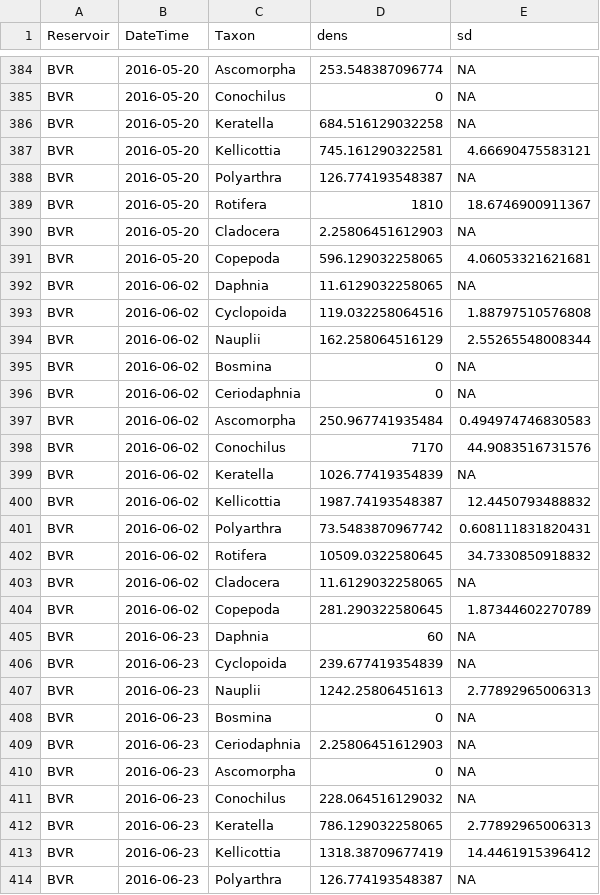
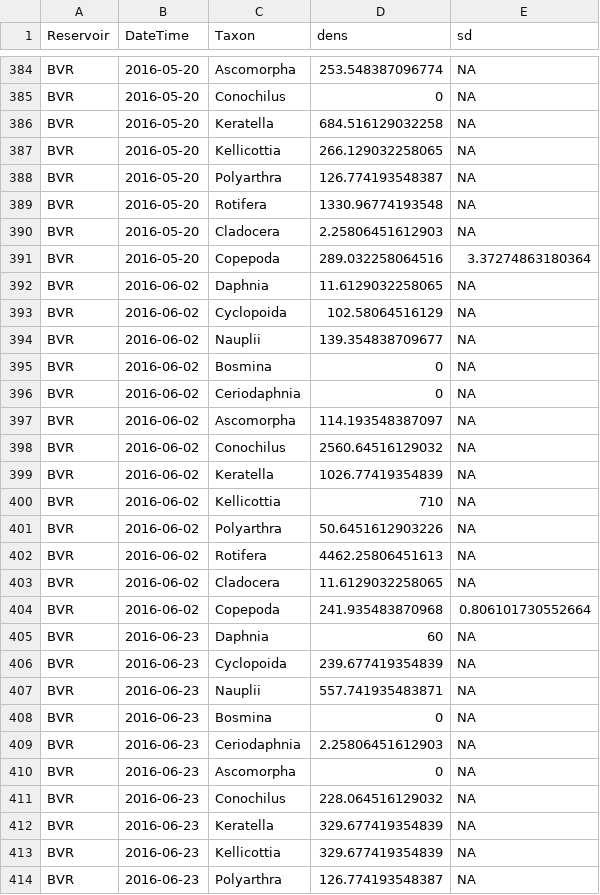
Before and after one commit to hlwander/interannual_zoops, a CSV file: Output/all_zoops_dens.csv, drawn as a sheet; only a part is shown, gaps mark what is left out; the diff covers the shown part only.

```diff
--- a/Output/all_zoops_dens.csv
+++ b/Output/all_zoops_dens.csv
@@ -386,23 +386,23 @@
 "BVR",2016-05-20,"Keratella",684.516129032258,NA
-"BVR",2016-05-20,"Kellicottia",745.161290322581,4.66690475583121
+"BVR",2016-05-20,"Kellicottia",266.129032258065,NA
 "BVR",2016-05-20,"Polyarthra",126.774193548387,NA
-"BVR",2016-05-20,"Rotifera",1810,18.6746900911367
+"BVR",2016-05-20,"Rotifera",1330.96774193548,NA
 "BVR",2016-05-20,"Cladocera",2.25806451612903,NA
-"BVR",2016-05-20,"Copepoda",596.129032258065,4.06053321621681
+"BVR",2016-05-20,"Copepoda",289.032258064516,3.37274863180364
 "BVR",2016-06-02,"Daphnia",11.6129032258065,NA
-"BVR",2016-06-02,"Cyclopoida",119.032258064516,1.88797510576808
-"BVR",2016-06-02,"Nauplii",162.258064516129,2.55265548008344
+"BVR",2016-06-02,"Cyclopoida",102.58064516129,NA
+"BVR",2016-06-02,"Nauplii",139.354838709677,NA
 "BVR",2016-06-02,"Bosmina",0,NA
 "BVR",2016-06-02,"Ceriodaphnia",0,NA
-"BVR",2016-06-02,"Ascomorpha",250.967741935484,0.494974746830583
-"BVR",2016-06-02,"Conochilus",7170,44.9083516731576
+"BVR",2016-06-02,"Ascomorpha",114.193548387097,NA
+"BVR",2016-06-02,"Conochilus",2560.64516129032,NA
 "BVR",2016-06-02,"Keratella",1026.77419354839,NA
-"BVR",2016-06-02,"Kellicottia",1987.74193548387,12.4450793488832
-"BVR",2016-06-02,"Polyarthra",73.5483870967742,0.608111831820431
-"BVR",2016-06-02,"Rotifera",10509.0322580645,34.7330850918832
+"BVR",2016-06-02,"Kellicottia",710,NA
+"BVR",2016-06-02,"Polyarthra",50.6451612903226,NA
+"BVR",2016-06-02,"Rotifera",4462.25806451613,NA
 "BVR",2016-06-02,"Cladocera",11.6129032258065,NA
-"BVR",2016-06-02,"Copepoda",281.290322580645,1.87344602270789
+"BVR",2016-06-02,"Copepoda",241.935483870968,0.806101730552664
 "BVR",2016-06-23,"Daphnia",60,NA
 "BVR",2016-06-23,"Cyclopoida",239.677419354839,NA
-"BVR",2016-06-23,"Nauplii",1242.25806451613,2.77892965006313
+"BVR",2016-06-23,"Nauplii",557.741935483871,NA
 "BVR",2016-06-23,"Bosmina",0,NA
@@ -411,4 +411,4 @@
 "BVR",2016-06-23,"Conochilus",228.064516129032,NA
-"BVR",2016-06-23,"Keratella",786.129032258065,2.77892965006313
-"BVR",2016-06-23,"Kellicottia",1318.38709677419,14.4461915396412
+"BVR",2016-06-23,"Keratella",329.677419354839,NA
+"BVR",2016-06-23,"Kellicottia",329.677419354839,NA
 "BVR",2016-06-23,"Polyarthra",126.774193548387,NA
```
Also changed, not shown: 101 edited cells elsewhere in this file, Output/env.csv, Output/std_dens_3taxa.csv, 4 other files.
